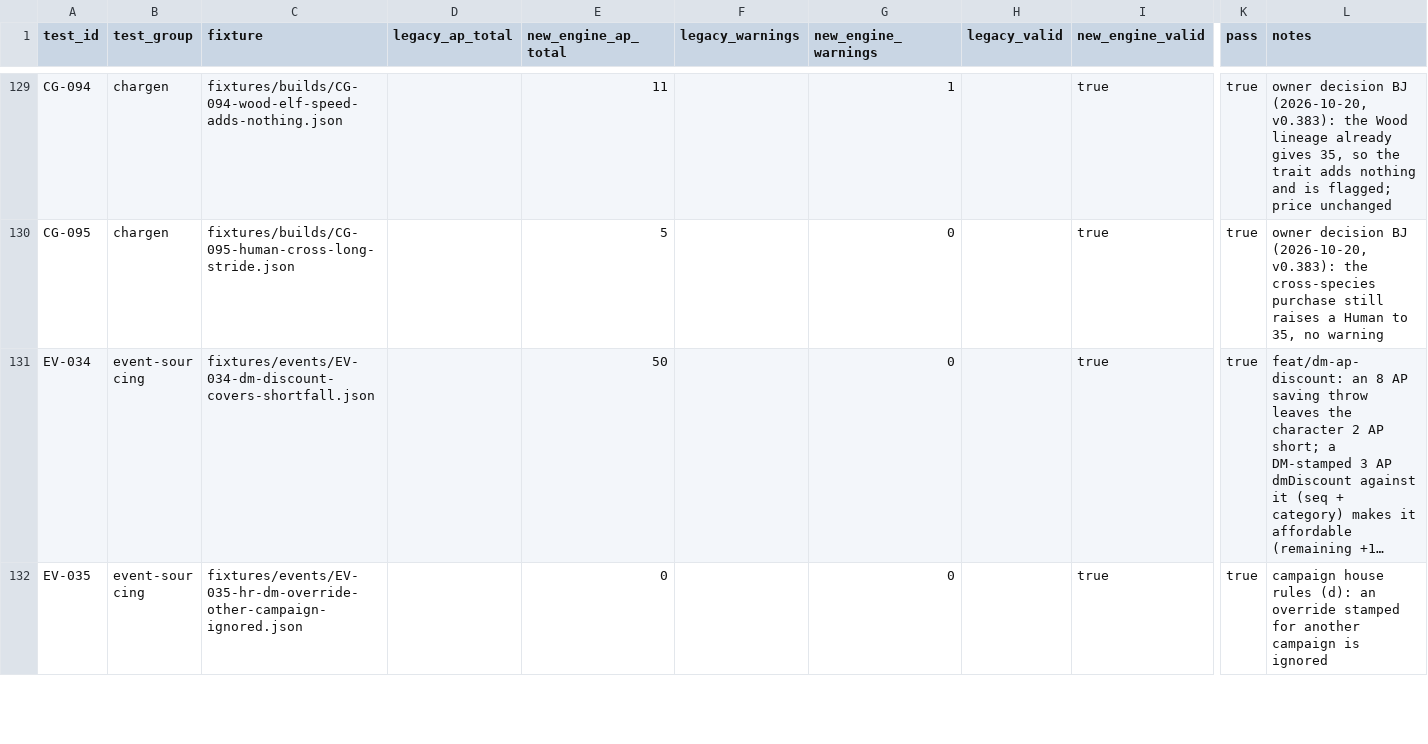
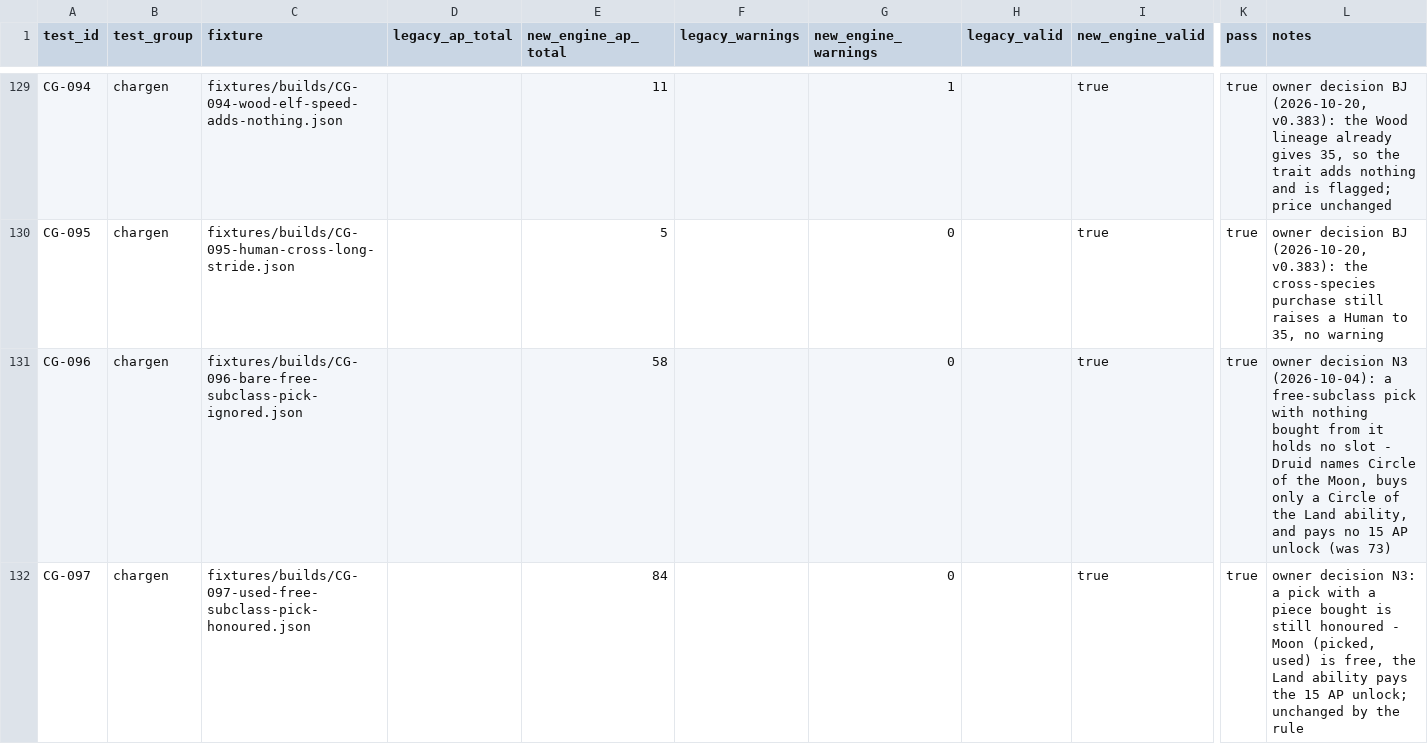
Before and after one commit to Chompy78/PACT, a CSV file: testing/expected/expected-results.csv, drawn as a sheet; only a part is shown, gaps mark what is left out; the shorter side is filled out with more unchanged rows; long unchanged cells end in …; rows hold the shown columns only; the diff covers the shown part only; the diff names each change by its address in the sheet, - before the commit and + after, or states it on an @@ line.

```diff
--- a/testing/expected/expected-results.csv
+++ b/testing/expected/expected-results.csv
+row 131: CG-096 | chargen | fixtures/builds/CG-096-bare-free-subclass-pick-ignored.json |  | 58 |  | 0 |  | true | true | owner decision N3 (2026-10-04): a free-subclass pick with nothing bought from it holds no slot - Druid names Circle of the Moon, buys only a Circle of the Land ability, and pays no 15 AP unlock (was 73)
+row 132: CG-097 | chargen | fixtures/builds/CG-097-used-free-subclass-pick-honoured.json |  | 84 |  | 0 |  | true | true | owner decision N3: a pick with a piece bought is still honoured - Moon (picked, used) is free, the Land ability pays the 15 AP unlock; unchanged by the rule
```
Also changed, not shown: 2 added rows elsewhere in this file, 17 other files.
